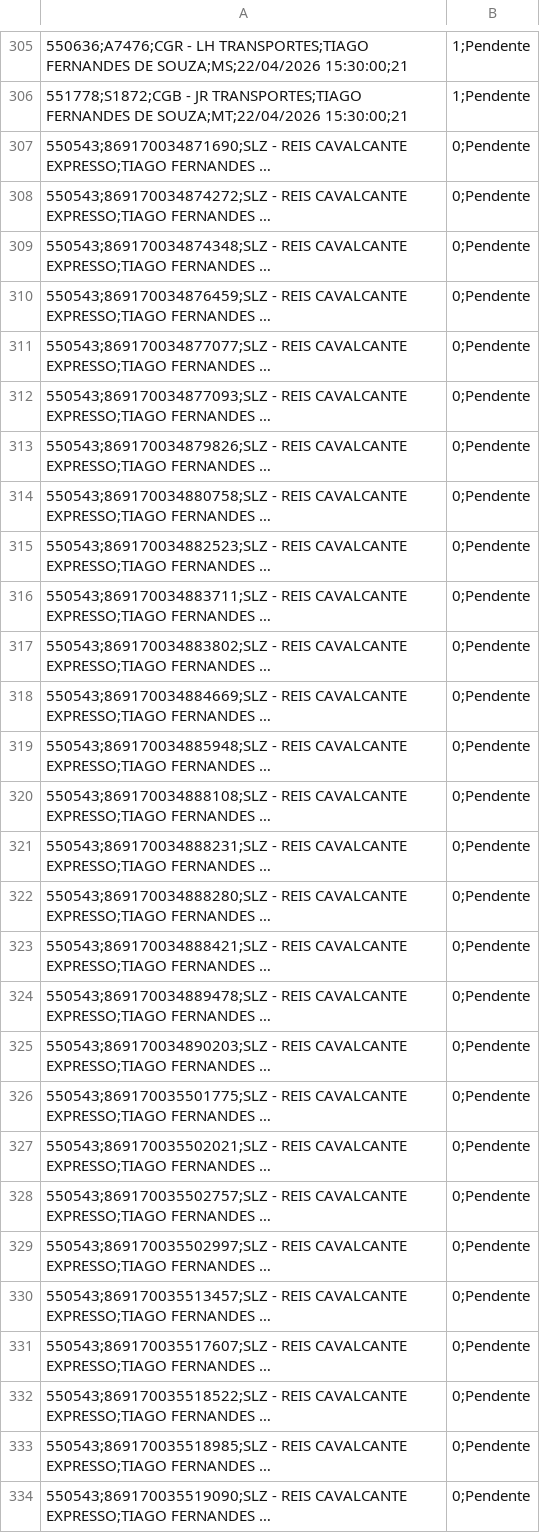
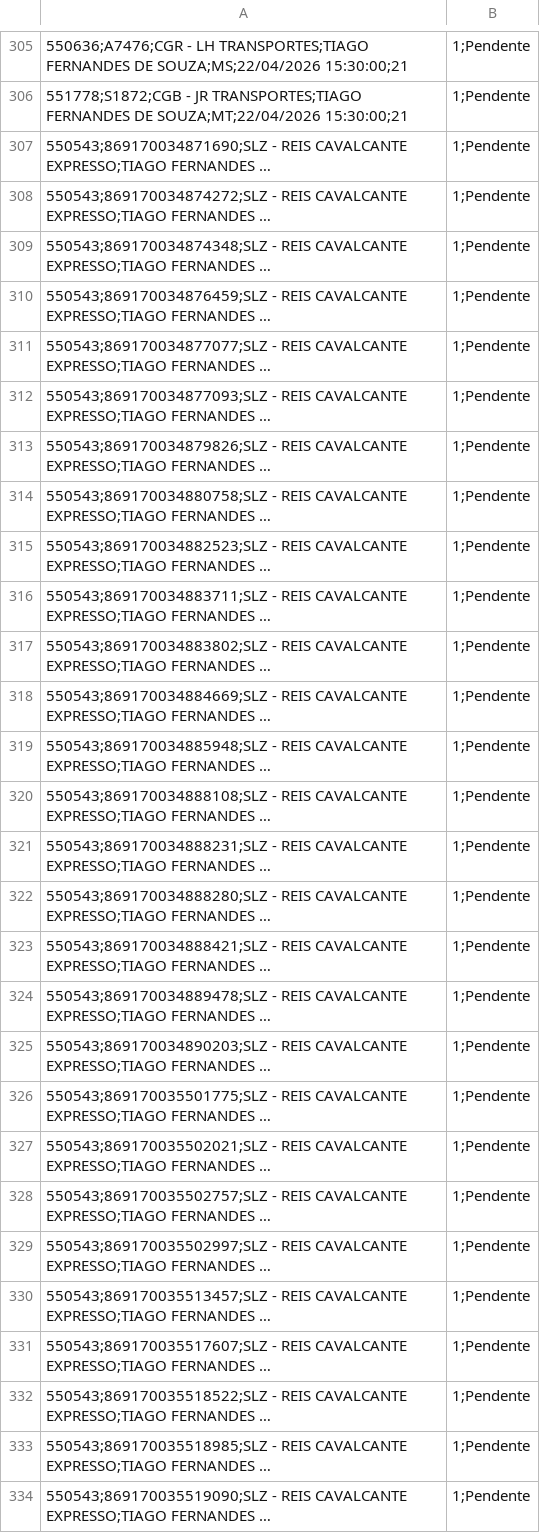
Before and after one commit to luan9753/banco-aura-dashboard, a CSV file: CONTROLE_ENTREGAS_20D_SLA_PENDENTES.csv, drawn as a sheet; only a part is shown, gaps mark what is left out; long unchanged cells end in …; the diff covers the shown part only; the diff names each change by its address in the sheet, - before the commit and + after, or states it on an @@ line.

Commit message:
Atualiza CONTROLE_ENTREGAS_20D.html - 2026-05-13 17:37:21

```diff
--- a/CONTROLE_ENTREGAS_20D_SLA_PENDENTES.csv
+++ b/CONTROLE_ENTREGAS_20D_SLA_PENDENTES.csv
-B307:B334: 0;Pendente
+B307:B334: 1;Pendente
```
Also changed, not shown: 137 edited cells elsewhere in this file, 1 other file.
